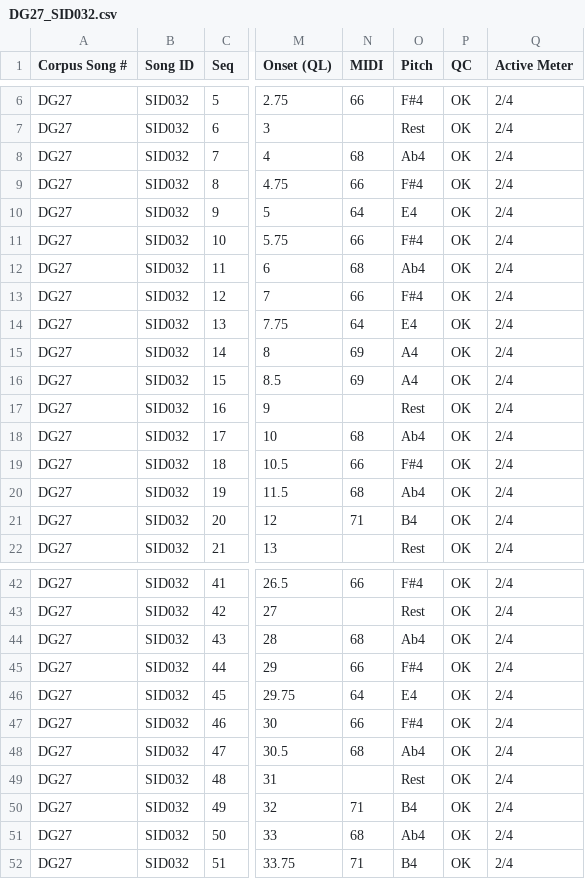
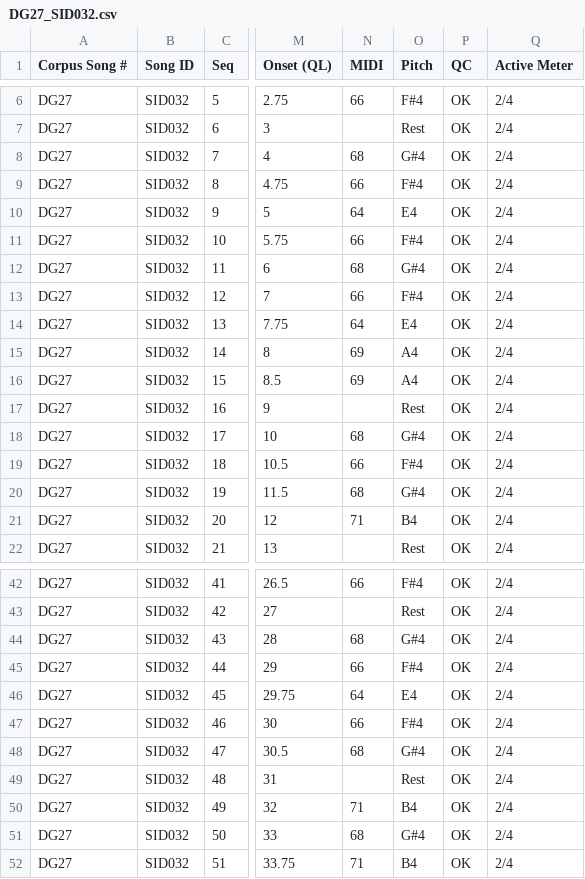
Before and after one commit to jliyue/CHANT, a CSV file: CSV/DG27_SID032.csv, drawn as a sheet; only a part is shown, gaps mark what is left out; the diff covers the shown part only; the diff names each change by its address in the sheet, - before the commit and + after, or states it on an @@ line.

```diff
--- a/CSV/DG27_SID032.csv
+++ b/CSV/DG27_SID032.csv
-O8 (Pitch): Ab4
+O8 (Pitch): G#4
-O12 (Pitch): Ab4
+O12 (Pitch): G#4
-O18 (Pitch): Ab4
+O18 (Pitch): G#4
-O20 (Pitch): Ab4
+O20 (Pitch): G#4
-O44 (Pitch): Ab4
+O44 (Pitch): G#4
-O48 (Pitch): Ab4
+O48 (Pitch): G#4
-O51 (Pitch): Ab4
+O51 (Pitch): G#4
```
Also changed, not shown: 6 edited cells elsewhere in this file, CSV/CHANT_merged.csv, CSV/DG10_SID028.csv, 6 other files.
